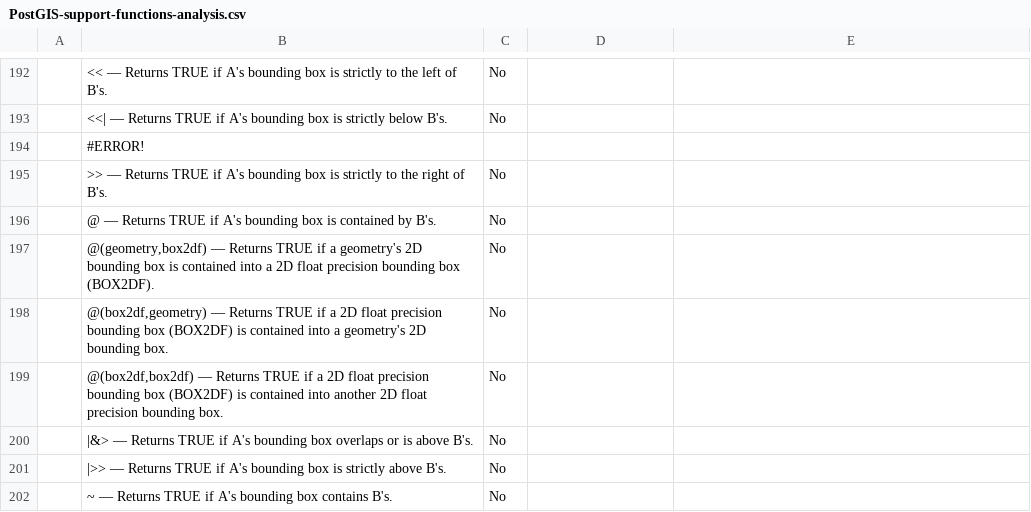
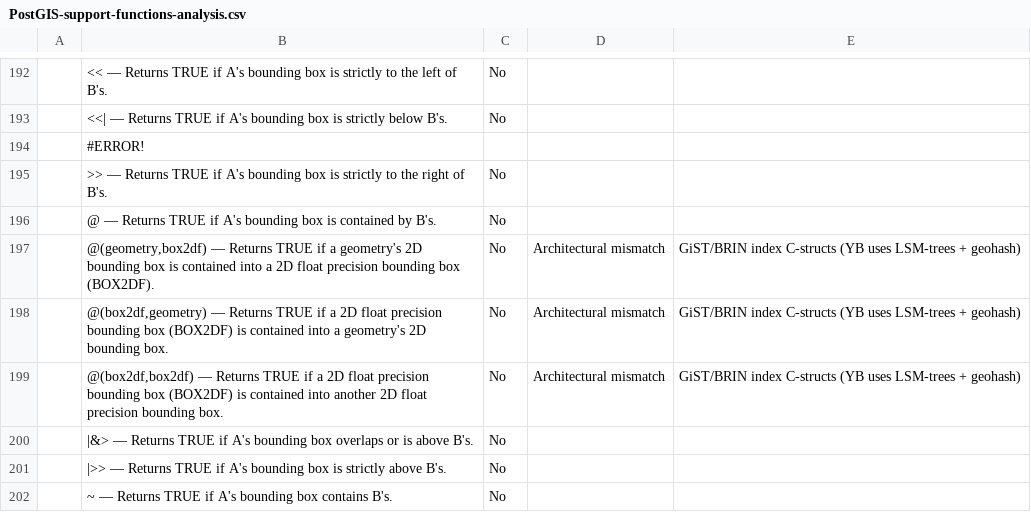
Before and after one commit to teyenc/geohash-related, a CSV file: function_gap/data/PostGIS-support-functions-analysis.csv, drawn as a sheet; only a part is shown, gaps mark what is left out; the diff covers the shown part only.

```diff
--- a/function_gap/data/PostGIS-support-functions-analysis.csv
+++ b/function_gap/data/PostGIS-support-functions-analysis.csv
@@ -197,5 +197,5 @@
 ,@ — Returns TRUE if A's bounding box is contained by B's.,No,,
-,"@(geometry,box2df) — Returns TRUE if a geometry's 2D bounding box is contained into a 2D float precision bounding box (BOX2DF).",No,,
-,"@(box2df,geometry) — Returns TRUE if a 2D float precision bounding box (BOX2DF) is contained into a geometry's 2D bounding box.",No,,
-,"@(box2df,box2df) — Returns TRUE if a 2D float precision bounding box (BOX2DF) is contained into another 2D float precision bounding box.",No,,
+,"@(geometry,box2df) — Returns TRUE if a geometry's 2D bounding box is contained into a 2D float precision bounding box (BOX2DF).",No,Architectural mismatch,GiST/BRIN index C-structs (YB uses LSM-trees + geohash)
+,"@(box2df,geometry) — Returns TRUE if a 2D float precision bounding box (BOX2DF) is contained into a geometry's 2D bounding box.",No,Architectural mismatch,GiST/BRIN index C-structs (YB uses LSM-trees + geohash)
+,"@(box2df,box2df) — Returns TRUE if a 2D float precision bounding box (BOX2DF) is contained into another 2D float precision bounding box.",No,Architectural mismatch,GiST/BRIN index C-structs (YB uses LSM-trees + geohash)
 ,|&> — Returns TRUE if A's bounding box overlaps or is above B's.,No,,
```
Also changed, not shown: 74 edited cells elsewhere in this file, 1 other file.
